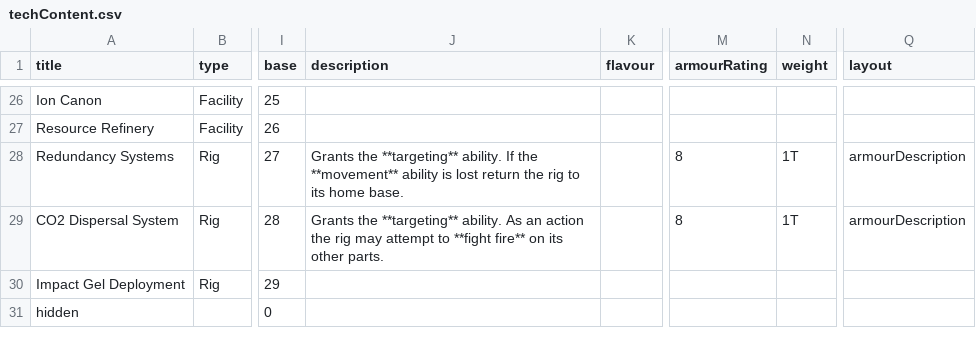
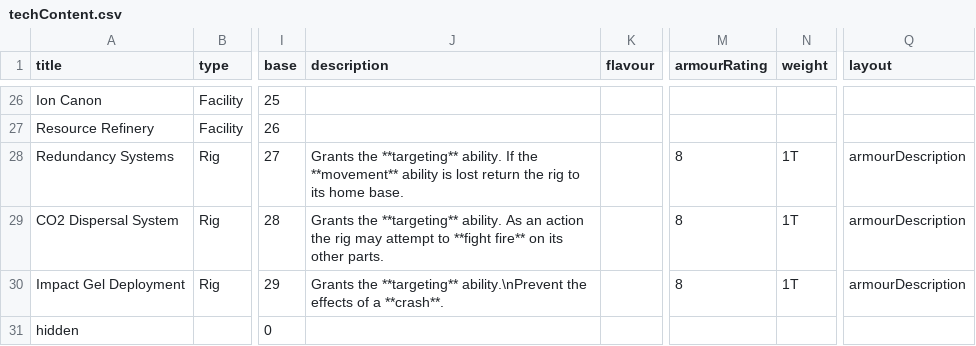
Before and after one commit to Ellotron/war-rig, a CSV file: scripts/cards/techContent.csv, drawn as a sheet; only a part is shown, gaps mark what is left out; the diff names each change by its address in the sheet, - before the commit and + after, or states it on an @@ line.

Commit message:
Add Impact Gel Deployment tech card data

```diff
--- a/scripts/cards/techContent.csv
+++ b/scripts/cards/techContent.csv
-J30 (description): (empty)
+J30 (description): Grants the **targeting** ability.\nPrevent the effects of a **crash**.
-M30 (armourRating): (empty)
+M30 (armourRating): 8
-N30 (weight): (empty)
+N30 (weight): 1T
-Q30 (layout): (empty)
+Q30 (layout): armourDescription
```
